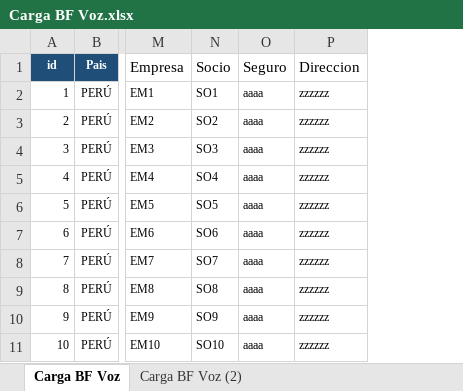
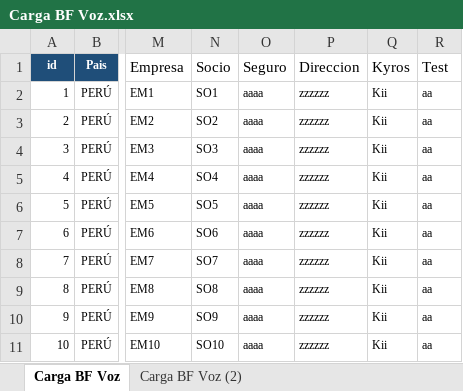
Before and after one commit to kyrosdesarrollo/Proyecto-Evaluacion, an Excel workbook: Carga BF Voz.xlsx, sheet Carga BF Voz, drawn as a sheet; only a part is shown, gaps mark what is left out; values as stored, in another font and other column widths than the file's, no borders; conditional formats not drawn; the diff names each change by its address in the sheet, - before the commit and + after, or states it on an @@ line.

```diff
--- a/Carga BF Voz.xlsx (sheet Carga BF Voz)
+++ b/Carga BF Voz.xlsx (sheet Carga BF Voz)
+column Q (Kyros), rows 2-11: all Kii
+column R (Test), rows 2-11: all aa
```
Also changed, not shown: 14 other files.
